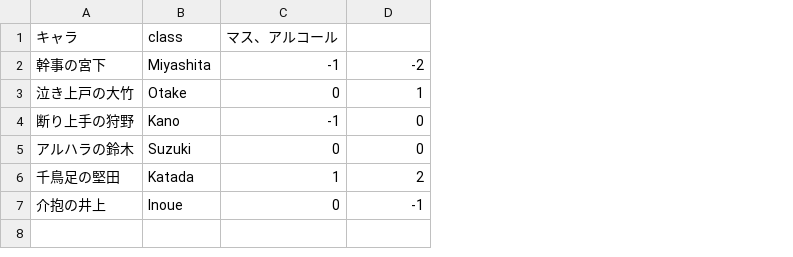
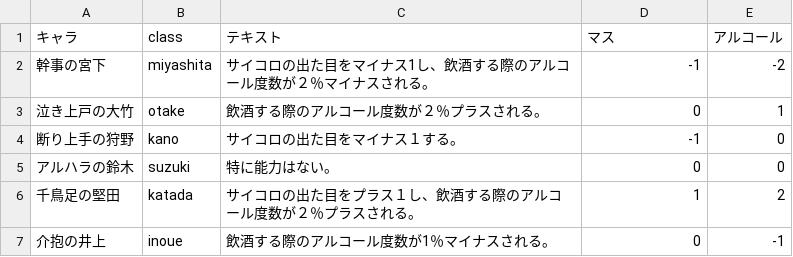
Before and after one commit to TaisukeMorimoto/MultiSugoroku, a CSV file: WebContent/WEB-INF/csv/specialities.csv, drawn as a sheet; addresses are those after the commit; the diff names each change by its address in the sheet, - before the commit and + after, or states it on an @@ line.

```diff
--- a/WebContent/WEB-INF/csv/specialities.csv
+++ b/WebContent/WEB-INF/csv/specialities.csv
+column C (テキスト), rows 2-7: サイコロの出た目をマイナス1し、飲酒する際のアルコール度数が２％マイナスされる。 | 飲酒する際のアルコール度数が２％プラスされる。 | サイコロの出た目をマイナス１する。 | 特に能力はない。 | サイコロの出た目をプラス１し、飲酒する際のアルコール度数が２％プラスされる。 | 飲酒する際のアルコール度数が1％マイナスされる。
-D1: マス、アルコール
+D1: マス
-E1: (empty)
+E1: アルコール
-B2 (class): Miyashita
+B2 (class): miyashita
-B3 (class): Otake
+B3 (class): otake
-B4 (class): Kano
+B4 (class): kano
-B5 (class): Suzuki
+B5 (class): suzuki
-B6 (class): Katada
+B6 (class): katada
-B7 (class): Inoue
+B7 (class): inoue
```
Also changed, not shown: 5 other files.
